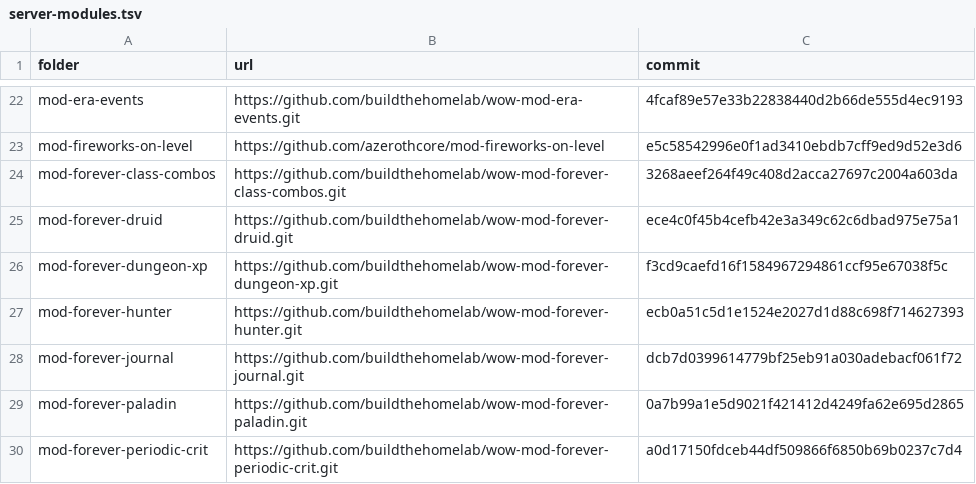
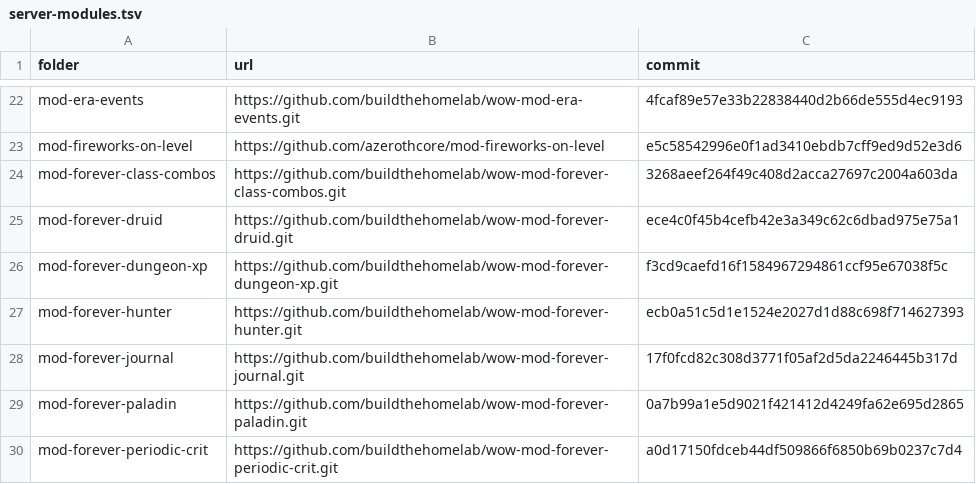
Before and after one commit to buildthehomelab/wow-ci, a TSV file: config/server-modules.tsv, drawn as a sheet; only a part is shown, gaps mark what is left out.

```diff
--- a/config/server-modules.tsv
+++ b/config/server-modules.tsv
@@ -27,3 +27,3 @@ mod-forever-dungeon-xp	https://github.com/buildthehomelab/wow-mod-forever-dungeo
 mod-forever-hunter	https://github.com/buildthehomelab/wow-mod-forever-hunter.git	ecb0a51c5d1e1524e2027d1d88c698f714627393
-mod-forever-journal	https://github.com/buildthehomelab/wow-mod-forever-journal.git	dcb7d0399614779bf25eb91a030adebacf061f72
+mod-forever-journal	https://github.com/buildthehomelab/wow-mod-forever-journal.git	17f0fcd82c308d3771f05af2d5da2246445b317d
 mod-forever-paladin	https://github.com/buildthehomelab/wow-mod-forever-paladin.git	0a7b99a1e5d9021f421412d4249fa62e695d2865
```
